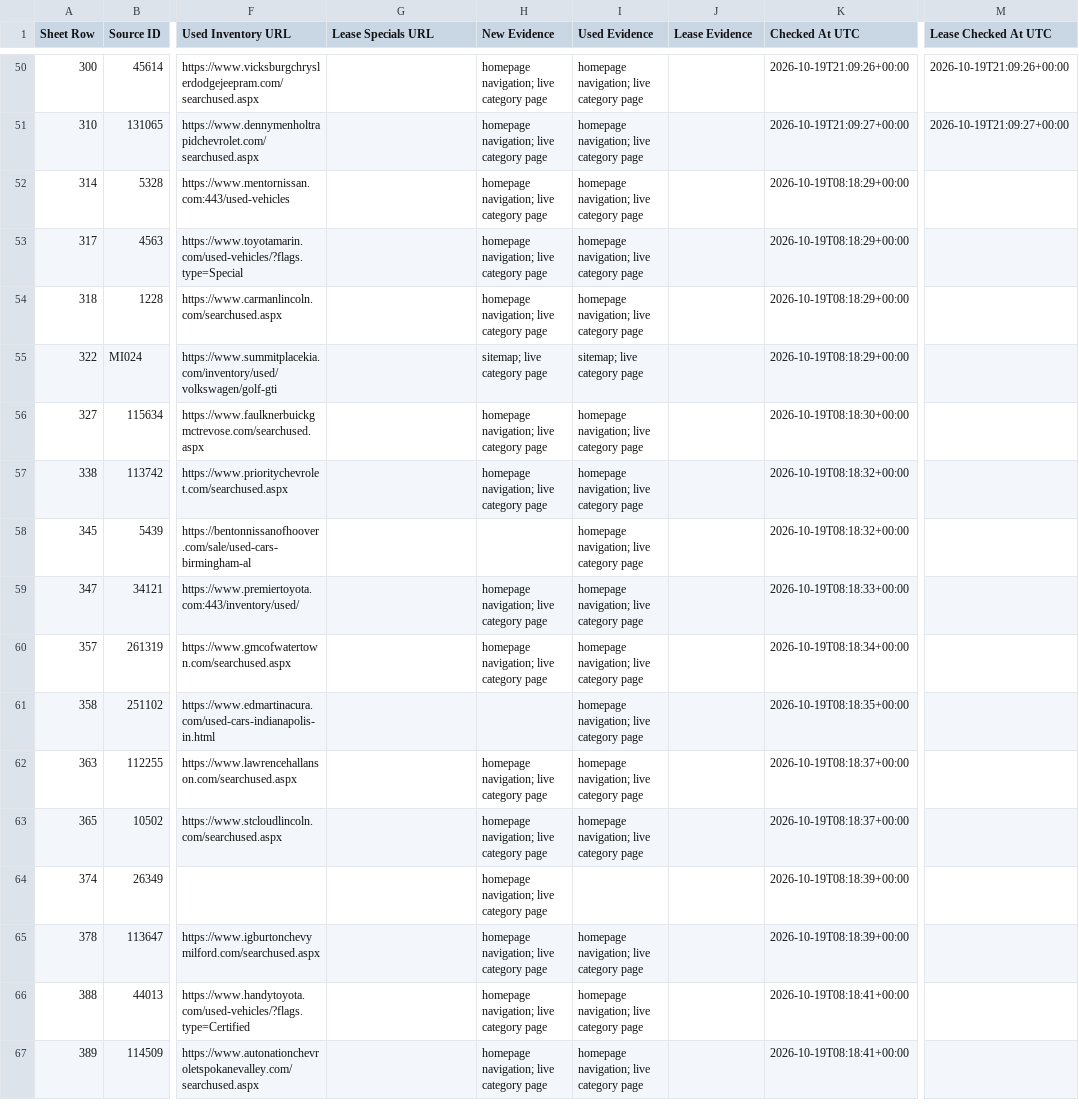
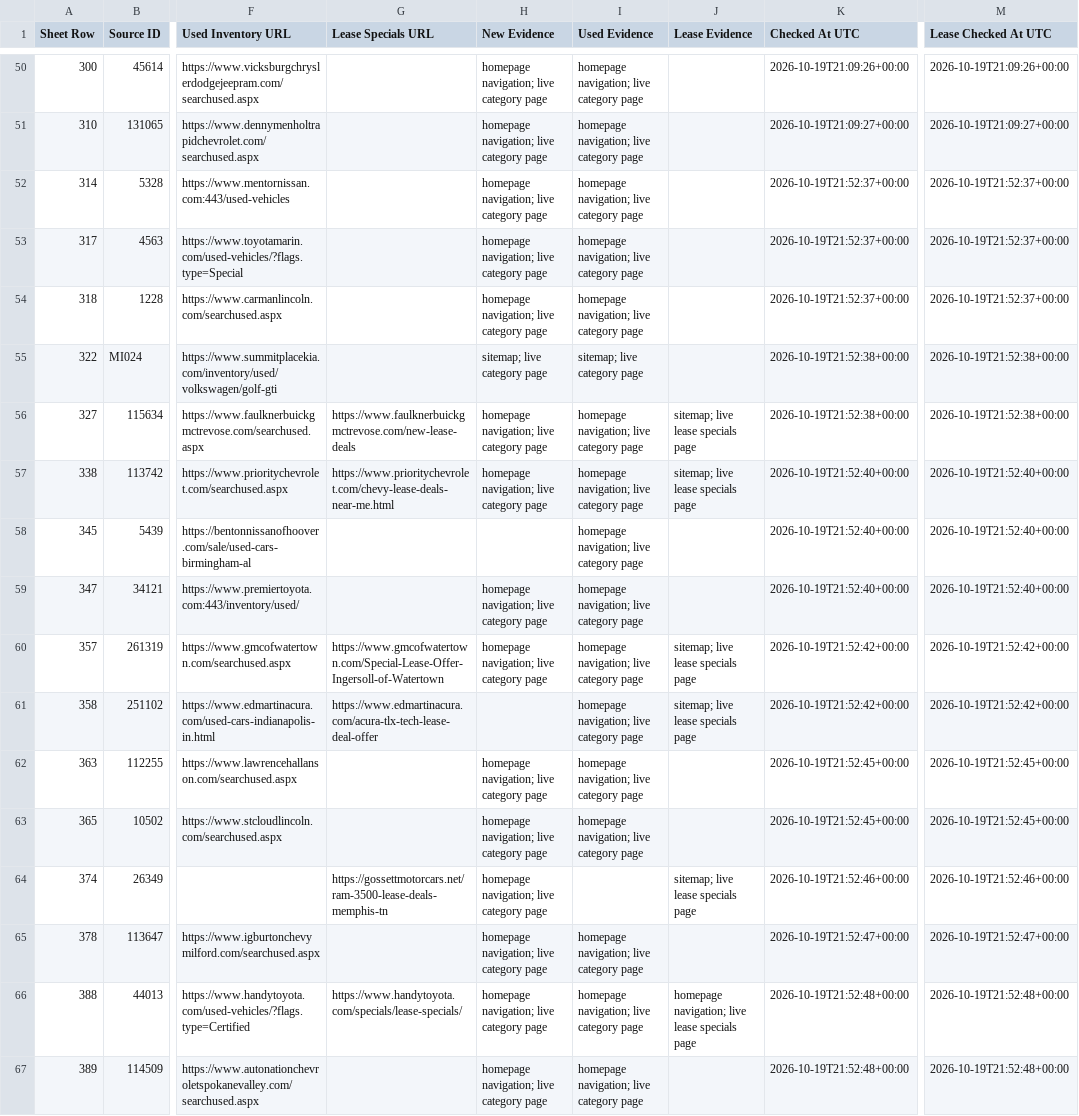
Before and after one commit to ClearlyAwesome/autopilot-dealer-url-discovery, a CSV file: results/discoveries.csv, drawn as a sheet; only a part is shown, gaps mark what is left out; the diff covers the shown part only; the diff names each change by its address in the sheet, - before the commit and + after, or states it on an @@ line.

```diff
--- a/results/discoveries.csv
+++ b/results/discoveries.csv
-K52:K54 (Checked At UTC): 2026-10-19T08:18:29+00:00
+K52:K54 (Checked At UTC): 2026-10-19T21:52:37+00:00
-M52:M54 (Lease Checked At UTC): (empty)
+M52:M54 (Lease Checked At UTC): 2026-10-19T21:52:37+00:00
-K55 (Checked At UTC): 2026-10-19T08:18:29+00:00
+K55 (Checked At UTC): 2026-10-19T21:52:38+00:00
-M55:M56 (Lease Checked At UTC): (empty)
+M55:M56 (Lease Checked At UTC): 2026-10-19T21:52:38+00:00
-G56 (Lease Specials URL): (empty)
+G56 (Lease Specials URL): https://www.faulknerbuickgmctrevose.com/new-lease-deals
-J56:J57 (Lease Evidence): (empty)
+J56:J57 (Lease Evidence): sitemap; live lease specials page
-K56 (Checked At UTC): 2026-10-19T08:18:30+00:00
+K56 (Checked At UTC): 2026-10-19T21:52:38+00:00
-G57 (Lease Specials URL): (empty)
+G57 (Lease Specials URL): https://www.prioritychevrolet.com/chevy-lease-deals-near-me.html
-K57:K58 (Checked At UTC): 2026-10-19T08:18:32+00:00
+K57:K58 (Checked At UTC): 2026-10-19T21:52:40+00:00
-M57:M59 (Lease Checked At UTC): (empty)
+M57:M59 (Lease Checked At UTC): 2026-10-19T21:52:40+00:00
-K59 (Checked At UTC): 2026-10-19T08:18:33+00:00
+K59 (Checked At UTC): 2026-10-19T21:52:40+00:00
-G60 (Lease Specials URL): (empty)
+G60 (Lease Specials URL): https://www.gmcofwatertown.com/Special-Lease-Offer-Ingersoll-of-Watertown
-J60:J61 (Lease Evidence): (empty)
+J60:J61 (Lease Evidence): sitemap; live lease specials page
-K60 (Checked At UTC): 2026-10-19T08:18:34+00:00
+K60 (Checked At UTC): 2026-10-19T21:52:42+00:00
-M60:M61 (Lease Checked At UTC): (empty)
+M60:M61 (Lease Checked At UTC): 2026-10-19T21:52:42+00:00
-G61 (Lease Specials URL): (empty)
+G61 (Lease Specials URL): https://www.edmartinacura.com/acura-tlx-tech-lease-deal-offer
-K61 (Checked At UTC): 2026-10-19T08:18:35+00:00
+K61 (Checked At UTC): 2026-10-19T21:52:42+00:00
-K62:K63 (Checked At UTC): 2026-10-19T08:18:37+00:00
+K62:K63 (Checked At UTC): 2026-10-19T21:52:45+00:00
-M62:M63 (Lease Checked At UTC): (empty)
+M62:M63 (Lease Checked At UTC): 2026-10-19T21:52:45+00:00
-G64 (Lease Specials URL): (empty)
+G64 (Lease Specials URL): https://gossettmotorcars.net/ram-3500-lease-deals-memphis-tn
-J64 (Lease Evidence): (empty)
+J64 (Lease Evidence): sitemap; live lease specials page
-K64 (Checked At UTC): 2026-10-19T08:18:39+00:00
+K64 (Checked At UTC): 2026-10-19T21:52:46+00:00
-M64 (Lease Checked At UTC): (empty)
+M64 (Lease Checked At UTC): 2026-10-19T21:52:46+00:00
-K65 (Checked At UTC): 2026-10-19T08:18:39+00:00
+K65 (Checked At UTC): 2026-10-19T21:52:47+00:00
-M65 (Lease Checked At UTC): (empty)
+M65 (Lease Checked At UTC): 2026-10-19T21:52:47+00:00
-G66 (Lease Specials URL): (empty)
+G66 (Lease Specials URL): https://www.handytoyota.com/specials/lease-specials/
-J66 (Lease Evidence): (empty)
+J66 (Lease Evidence): homepage navigation; live lease specials page
-K66:K67 (Checked At UTC): 2026-10-19T08:18:41+00:00
+K66:K67 (Checked At UTC): 2026-10-19T21:52:48+00:00
-M66:M67 (Lease Checked At UTC): (empty)
+M66:M67 (Lease Checked At UTC): 2026-10-19T21:52:48+00:00
```
Also changed, not shown: 1 added row and 15 edited cells elsewhere in this file, 3 other files.
